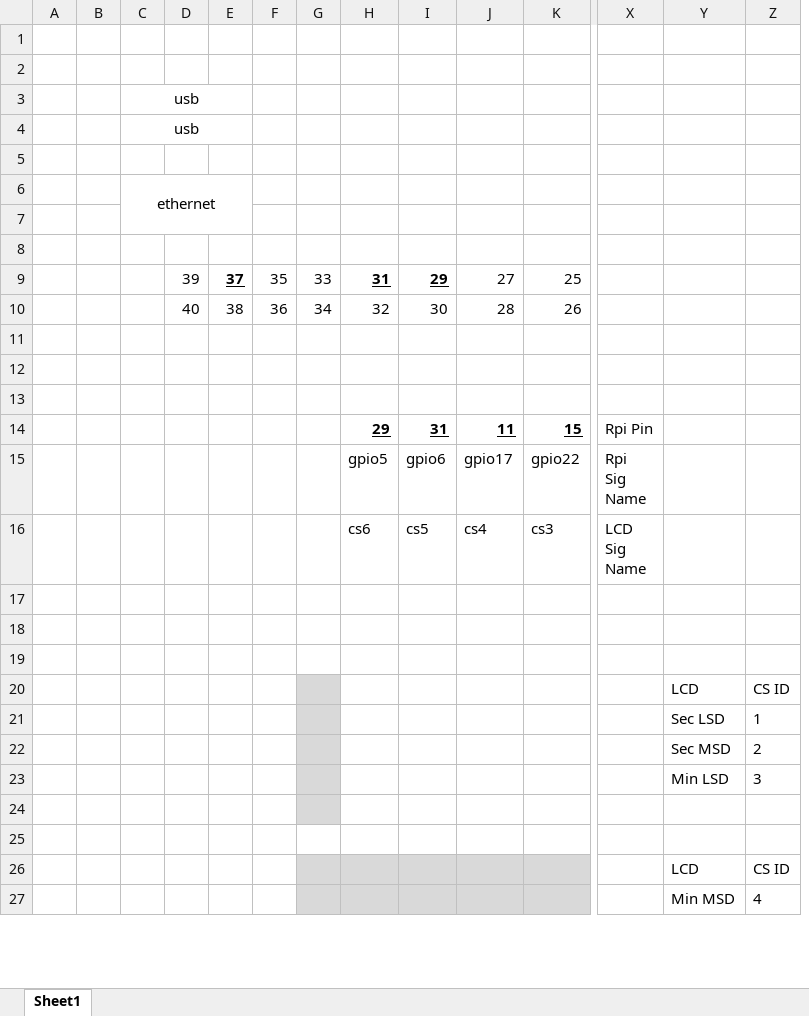
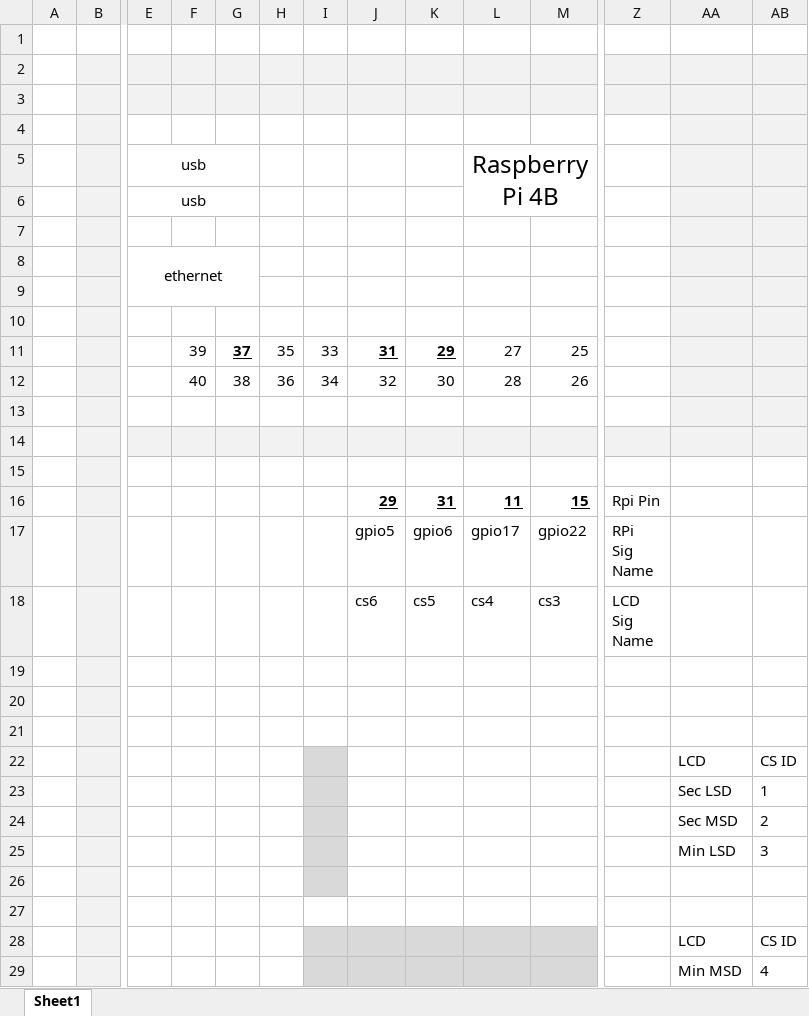
Before and after one commit to sgarrow/spiClock, an Excel workbook: docs/wiring.xlsx, sheet Sheet1, drawn as a sheet; only a part is shown, gaps mark what is left out; values as stored, in another font and other column widths than the file's, no borders; charts and pictures not drawn; removed rows and columns are numbered as before the commit, all else as after; rows hold the shown columns only; ↵ is a line break in a cell; the diff covers the shown part only; the diff names each change by its address in the sheet, - before the commit and + after, or states it on an @@ line.

```diff
--- a/docs/wiring.xlsx (sheet Sheet1)
+++ b/docs/wiring.xlsx (sheet Sheet1)
-B2:B3 fill: none
+B2:B3 fill: #F2F2F2
-E2:AB3 fill: none
+E2:AB3 fill: #F2F2F2
-E3: usb
+E3: (empty)
-C3:E3 merged
+row 4: (empty)
+row 5:  |  | usb |  |  |  |  |  |  | Raspberry Pi 4B
-B6:B29 fill: none
+B6:B29 fill: #F2F2F2
-AA6:AB13 fill: none
+AA6:AB13 fill: #F2F2F2
-E14:AB14 fill: none
+E14:AB14 fill: #F2F2F2
-Z17: Rpi ↵ Sig ↵ Name
+Z17: RPi ↵ Sig ↵ Name
```
Also changed, not shown: 2 added rows, 2 added columns and cell formats elsewhere in this sheet, charts or pictures, 5 other files.
